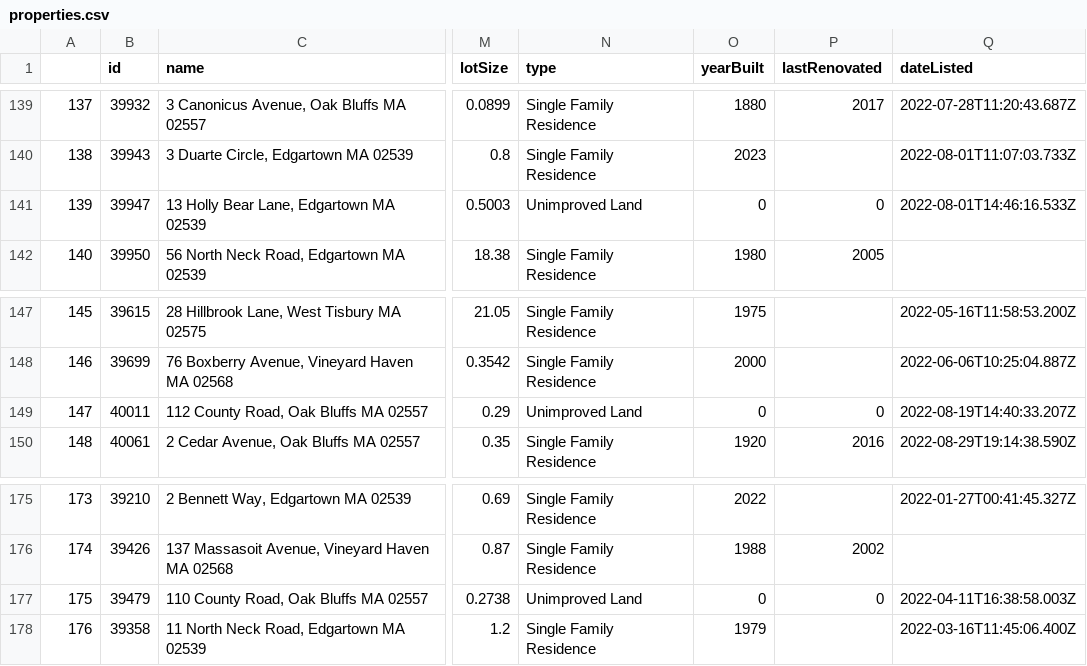
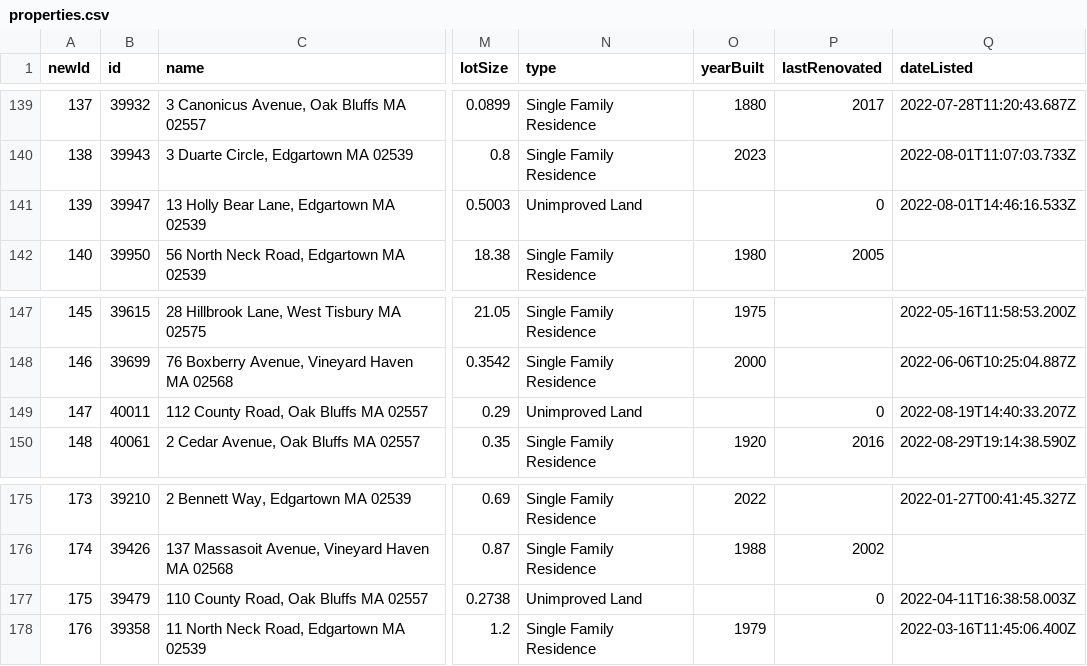
Before and after one commit to DS4200-S23-Class/project-real-estate-anushka-curtis-nicole, a CSV file: public/properties.csv, drawn as a sheet; only a part is shown, gaps mark what is left out; the diff covers the shown part only; the diff names each change by its address in the sheet, - before the commit and + after, or states it on an @@ line.

```diff
--- a/public/properties.csv
+++ b/public/properties.csv
-A1: (empty)
+A1: newId
-O141 (yearBuilt): 0
+O141 (yearBuilt): (empty)
-O149 (yearBuilt): 0
+O149 (yearBuilt): (empty)
-O177 (yearBuilt): 0
+O177 (yearBuilt): (empty)
```
Also changed, not shown: 6 edited cells elsewhere in this file, 5 other files.
